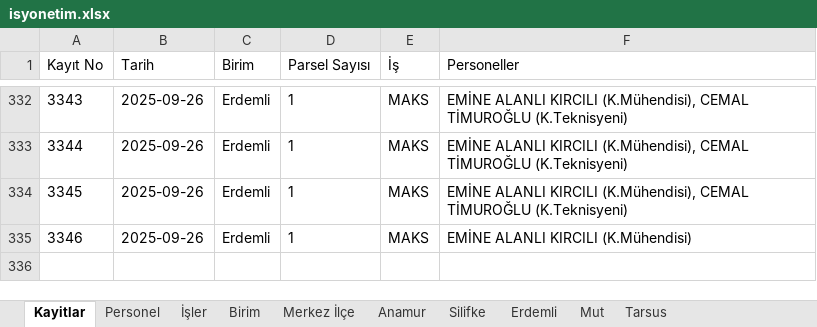
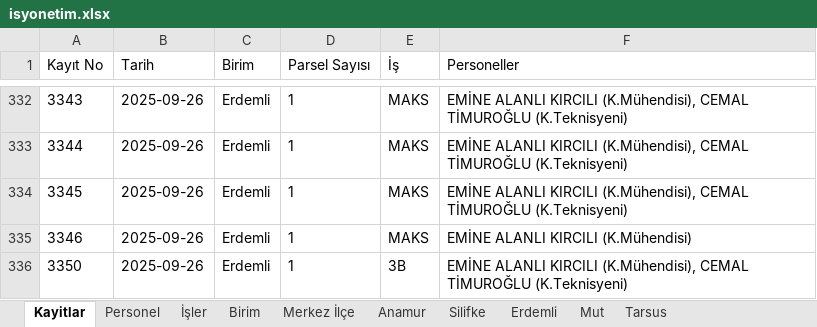
Before and after one commit to gokhangeo/isyonetim, an Excel workbook: isyonetim.xlsx, sheet Kayitlar, drawn as a sheet; only a part is shown, gaps mark what is left out; values as stored, in another font and other column widths than the file's, no borders; the diff names each change by its address in the sheet, - before the commit and + after, or states it on an @@ line.

Commit message:
[Kadastro App] Yeni kayıt eklendi: 3350

```diff
--- a/isyonetim.xlsx (sheet Kayitlar)
+++ b/isyonetim.xlsx (sheet Kayitlar)
+row 336: 3350 | 2025-09-26 | Erdemli | 1 | 3B | EMİNE ALANLI KIRCILI (K.Mühendisi), CEMAL TİMUROĞLU (K.Teknisyeni)
```
Also changed, not shown: sheet Erdemli.
